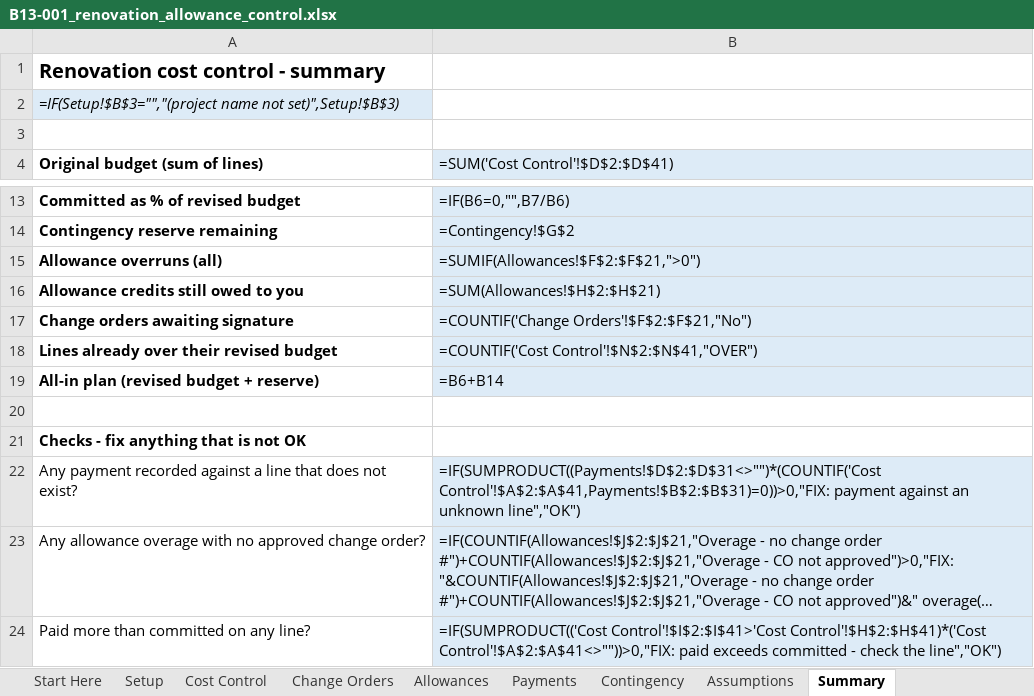
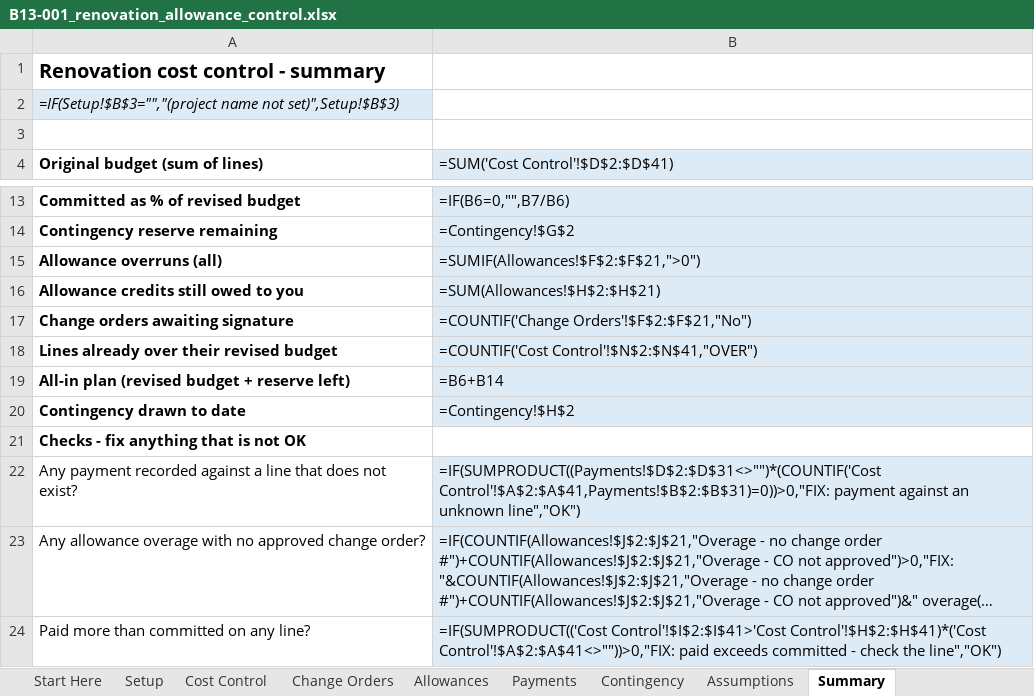
Before and after one commit to galaxyaek7-del/openclaw-factory, an Excel workbook: books/batch13/B13-001_renovation_allowance_control.xlsx, sheet Summary, drawn as a sheet; only a part is shown, gaps mark what is left out; long unchanged cells end in …; values as stored, in another font and other column widths than the file's, no borders; formulas without a stored value are shown as written; the diff names each change by its address in the sheet, - before the commit and + after, or states it on an @@ line.

```diff
--- a/books/batch13/B13-001_renovation_allowance_control.xlsx (sheet Summary)
+++ b/books/batch13/B13-001_renovation_allowance_control.xlsx (sheet Summary)
-A19 (Original budget (sum of lines)): All-in plan (revised budget + reserve)
+A19 (Original budget (sum of lines)): All-in plan (revised budget + reserve left)
-row 20: (empty)
+row 20: Contingency drawn to date | =Contingency!$H$2
-B20 fill: none
+B20 fill: #DDEBF7
```
Also changed, not shown: 15 other files.
